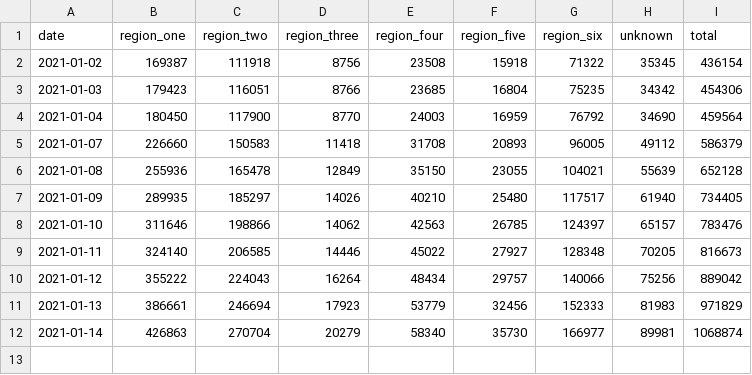
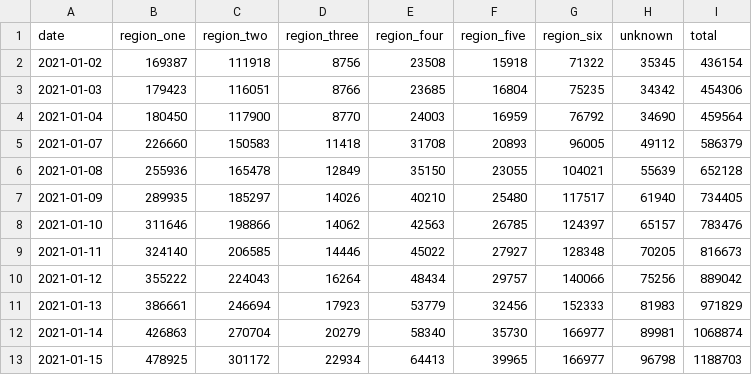
Before and after one commit to electronicwhisper/ca-vaccine.com, a CSV file: data/cdph-doses.csv, drawn as a sheet.

Commit message:
Add new data

```diff
--- a/data/cdph-doses.csv
+++ b/data/cdph-doses.csv
@@ -12 +12,2 @@ date,region_one,region_two,region_three,region_four,region_five,region_six,unkno
 2021-01-14,426863,270704,20279,58340,35730,166977,89981,1068874
+2021-01-15,478925,301172,22934,64413,39965,166977,96798,1188703
```
